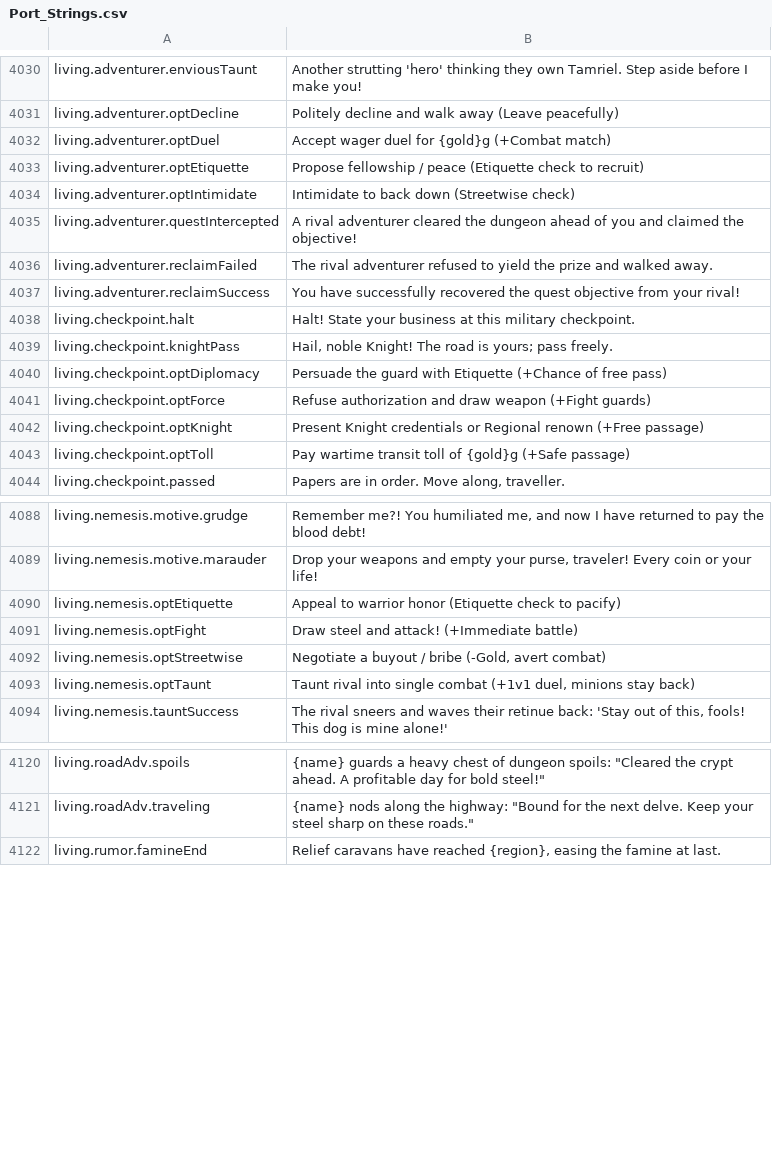
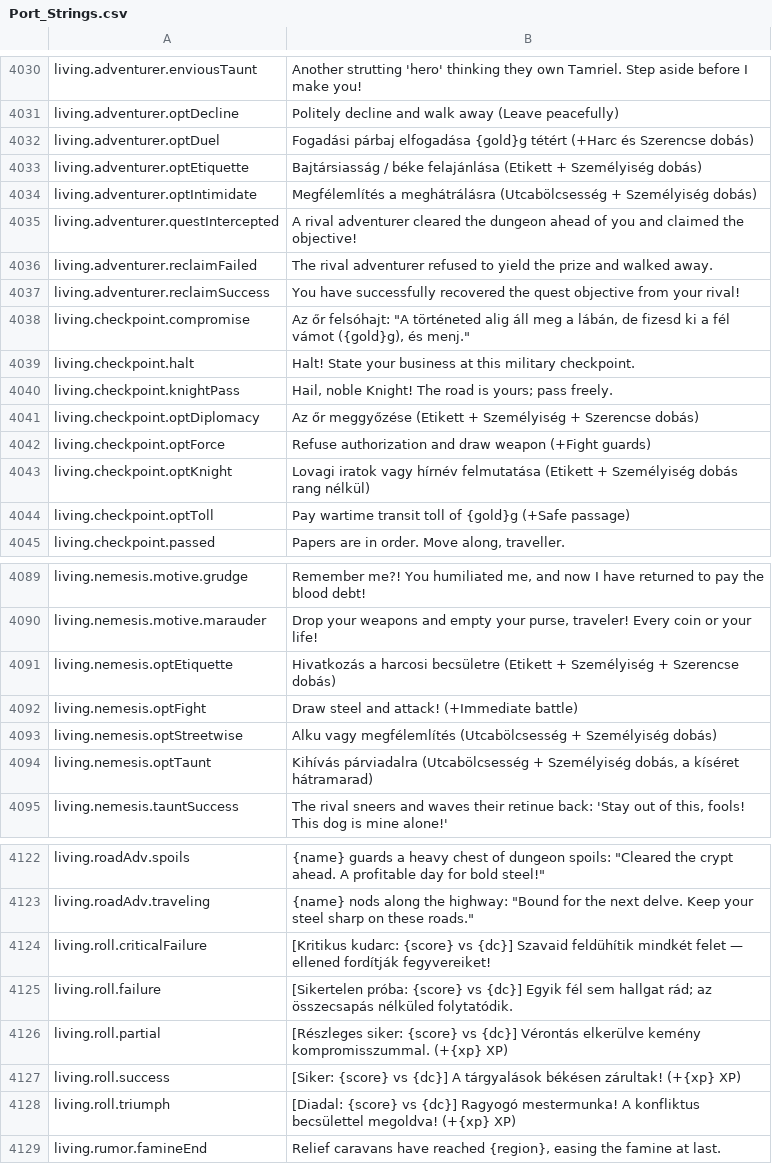
Before and after one commit to Chuz13/daggerfall-forever, a CSV file: locales/hu/Port_Strings.csv, drawn as a sheet; only a part is shown, gaps mark what is left out; the diff covers the shown part only.

```diff
--- a/locales/hu/Port_Strings.csv
+++ b/locales/hu/Port_Strings.csv
@@ -4031,5 +4031,5 @@ living.adventurer.enviousTaunt,"Another strutting 'hero' thinking they own Tamri
 living.adventurer.optDecline,"Politely decline and walk away (Leave peacefully)"
-living.adventurer.optDuel,"Accept wager duel for {gold}g (+Combat match)"
-living.adventurer.optEtiquette,"Propose fellowship / peace (Etiquette check to recruit)"
-living.adventurer.optIntimidate,"Intimidate to back down (Streetwise check)"
+living.adventurer.optDuel,"Fogadási párbaj elfogadása {gold}g tétért (+Harc és Szerencse dobás)"
+living.adventurer.optEtiquette,"Bajtársiasság / béke felajánlása (Etikett + Személyiség dobás)"
+living.adventurer.optIntimidate,"Megfélemlítés a meghátrálásra (Utcabölcsesség + Személyiség dobás)"
 living.adventurer.questIntercepted,"A rival adventurer cleared the dungeon ahead of you and claimed the objective!"
@@ -4037,7 +4037,8 @@ living.adventurer.reclaimFailed,"The rival adventurer refused to yield the prize
 living.adventurer.reclaimSuccess,"You have successfully recovered the quest objective from your rival!"
+living.checkpoint.compromise,"Az őr felsóhajt: ""A történeted alig áll meg a lábán, de fizesd ki a fél vámot ({gold}g), és menj."""
 living.checkpoint.halt,"Halt! State your business at this military checkpoint."
 living.checkpoint.knightPass,"Hail, noble Knight! The road is yours; pass freely."
-living.checkpoint.optDiplomacy,"Persuade the guard with Etiquette (+Chance of free pass)"
+living.checkpoint.optDiplomacy,"Az őr meggyőzése (Etikett + Személyiség + Szerencse dobás)"
 living.checkpoint.optForce,"Refuse authorization and draw weapon (+Fight guards)"
-living.checkpoint.optKnight,"Present Knight credentials or Regional renown (+Free passage)"
+living.checkpoint.optKnight,"Lovagi iratok vagy hírnév felmutatása (Etikett + Személyiség dobás rang nélkül)"
 living.checkpoint.optToll,"Pay wartime transit toll of {gold}g (+Safe passage)"
@@ -4089,6 +4090,6 @@ living.nemesis.motive.grudge,"Remember me?! You humiliated me, and now I have re
 living.nemesis.motive.marauder,"Drop your weapons and empty your purse, traveler! Every coin or your life!"
-living.nemesis.optEtiquette,"Appeal to warrior honor (Etiquette check to pacify)"
+living.nemesis.optEtiquette,"Hivatkozás a harcosi becsületre (Etikett + Személyiség + Szerencse dobás)"
 living.nemesis.optFight,"Draw steel and attack! (+Immediate battle)"
-living.nemesis.optStreetwise,"Negotiate a buyout / bribe (-Gold, avert combat)"
-living.nemesis.optTaunt,"Taunt rival into single combat (+1v1 duel, minions stay back)"
+living.nemesis.optStreetwise,"Alku vagy megfélemlítés (Utcabölcsesség + Személyiség dobás)"
+living.nemesis.optTaunt,"Kihívás párviadalra (Utcabölcsesség + Személyiség dobás, a kíséret hátramarad)"
 living.nemesis.tauntSuccess,"The rival sneers and waves their retinue back: 'Stay out of this, fools! This dog is mine alone!'"
@@ -4121,2 +4123,7 @@ living.roadAdv.spoils,"{name} guards a heavy chest of dungeon spoils: ""Cleared
 living.roadAdv.traveling,"{name} nods along the highway: ""Bound for the next delve. Keep your steel sharp on these roads."""
+living.roll.criticalFailure,"[Kritikus kudarc: {score} vs {dc}] Szavaid feldühítik mindkét felet — ellened fordítják fegyvereiket!"
+living.roll.failure,"[Sikertelen próba: {score} vs {dc}] Egyik fél sem hallgat rád; az összecsapás nélküled folytatódik."
+living.roll.partial,"[Részleges siker: {score} vs {dc}] Vérontás elkerülve kemény kompromisszummal. (+{xp} XP)"
+living.roll.success,"[Siker: {score} vs {dc}] A tárgyalások békésen zárultak! (+{xp} XP)"
+living.roll.triumph,"[Diadal: {score} vs {dc}] Ragyogó mestermunka! A konfliktus becsülettel megoldva! (+{xp} XP)"
 living.rumor.famineEnd,"Relief caravans have reached {region}, easing the famine at last."
```
Also changed, not shown: 1 added row and 2 edited cells elsewhere in this file, locales/bg/Port_Strings.csv, locales/el/Port_Strings.csv, 35 other files.
